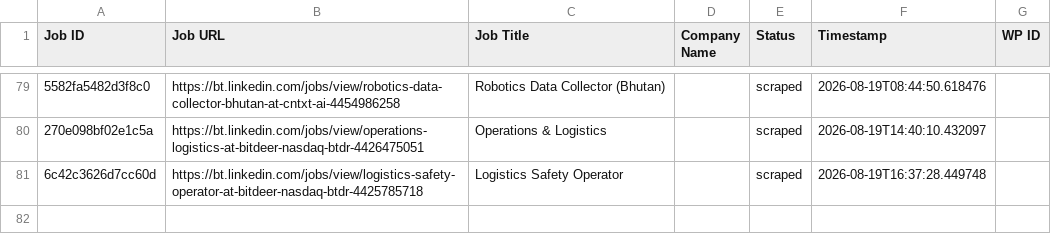
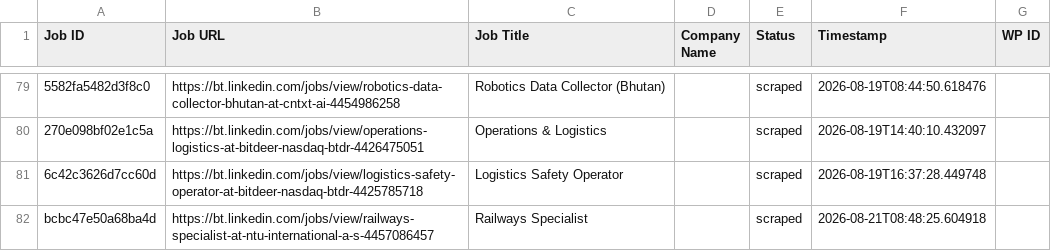
Before and after one commit to innovationinc2000/bt, a CSV file: processed_jobs.csv, drawn as a sheet; only a part is shown, gaps mark what is left out; the diff names each change by its address in the sheet, - before the commit and + after, or states it on an @@ line.

```diff
--- a/processed_jobs.csv
+++ b/processed_jobs.csv
+row 82: bcbc47e50a68ba4d | https://bt.linkedin.com/jobs/view/railways-specialist-at-ntu-international-a-s-4457086457 | Railways Specialist |  | scraped | 2026-08-21T08:48:25.604918
```
